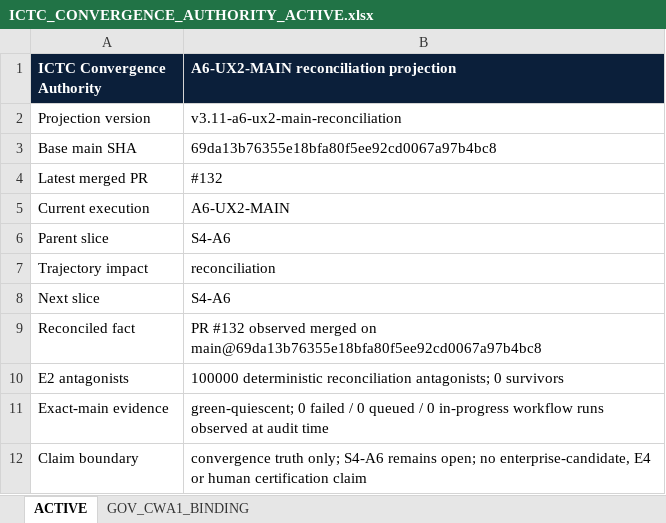
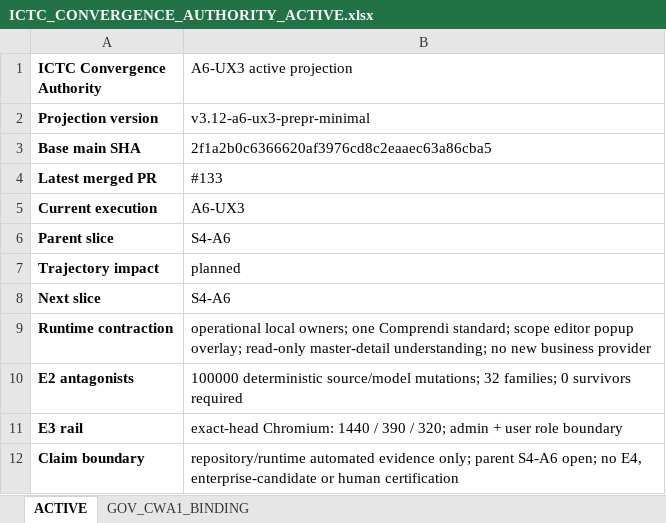
Before and after one commit to Luke883i/ictc, an Excel workbook: docs/convergence/ICTC_CONVERGENCE_AUTHORITY_ACTIVE.xlsx, sheet ACTIVE, drawn as a sheet; values as stored, in another font and other column widths than the file's, no borders; removed rows and columns are numbered as before the commit, all else as after; the diff names each change by its address in the sheet, - before the commit and + after, or states it on an @@ line.

Commit message:
S4-A6 UX3: converge operational surfaces

```diff
--- a/docs/convergence/ICTC_CONVERGENCE_AUTHORITY_ACTIVE.xlsx (sheet ACTIVE)
+++ b/docs/convergence/ICTC_CONVERGENCE_AUTHORITY_ACTIVE.xlsx (sheet ACTIVE)
@@ A1:B1 fill: #0B1F3A → none, text colour: #FFFFFF → black @@
-B1: A6-UX2-MAIN reconciliation projection
+B1: A6-UX3 active projection
-B1 bold: on
+B1 bold: off
-A2:A8 bold: off
+A2:A8 bold: on
-B2 (A6-UX3 active projection): v3.11-a6-ux2-main-reconciliation
+B2 (A6-UX3 active projection): v3.12-a6-ux3-prepr-minimal
-B3 (A6-UX3 active projection): 69da13b76355e18bfa80f5ee92cd0067a97b4bc8
+B3 (A6-UX3 active projection): 2f1a2b0c6366620af3976cd8c2eaaec63a86cba5
-B4 (A6-UX3 active projection): #132
+B4 (A6-UX3 active projection): #133
-B5 (A6-UX3 active projection): A6-UX2-MAIN
+B5 (A6-UX3 active projection): A6-UX3
-B7 (A6-UX3 active projection): reconciliation
+B7 (A6-UX3 active projection): planned
-row 9: Reconciled fact | PR #132 observed merged on main@69da13b76355e18bfa80f5ee92cd0067a97b4bc8
+row 9: Runtime contraction | operational local owners; one Comprendi standard; scope editor popup overlay; read-only master-detail understanding; no new business provider
-A10 bold: off
+A10 bold: on
-B10 (A6-UX3 active projection): 100000 deterministic reconciliation antagonists; 0 survivors
+B10 (A6-UX3 active projection): 100000 deterministic source/model mutations; 32 families; 0 survivors required
-row 11: Exact-main evidence | green-quiescent; 0 failed / 0 queued / 0 in-progress workflow runs observed at audit time
+row 11: E3 rail | exact-head Chromium: 1440 / 390 / 320; admin + user role boundary
-A12 bold: off
+A12 bold: on
-B12 (A6-UX3 active projection): convergence truth only; S4-A6 remains open; no enterprise-candidate, E4 or human certification claim
+B12 (A6-UX3 active projection): repository/runtime automated evidence only; parent S4-A6 open; no E4, enterprise-candidate or human certification
```
Also changed, not shown: sheet GOV_CWA1_BINDING, 13 other files.
